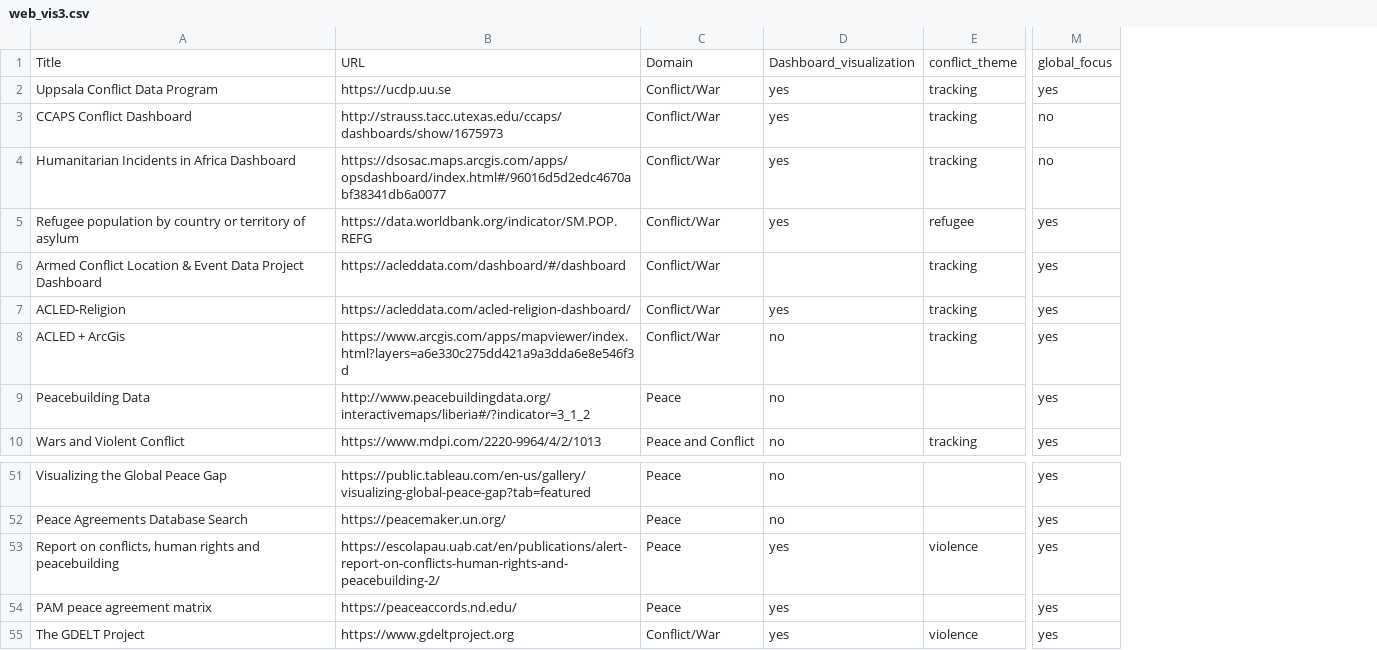
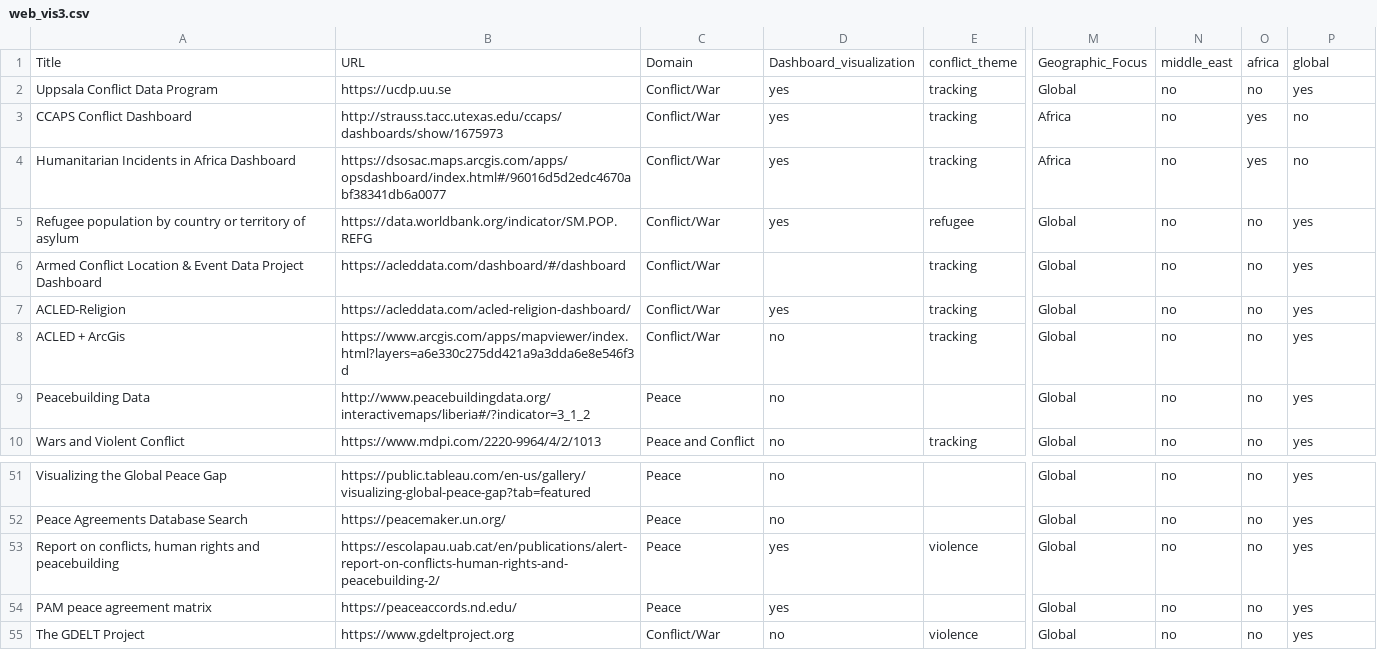
Before and after one commit to conflictvis/conflictvis.github.io, a CSV file: web_vis3.csv, drawn as a sheet; only a part is shown, gaps mark what is left out; addresses are those after the commit; the diff names each change by its address in the sheet, - before the commit and + after, or states it on an @@ line.

Commit message:
added regional focus

```diff
--- a/web_vis3.csv
+++ b/web_vis3.csv
+column M, rows 1-10: Geographic_Focus | Global | Africa | Africa | Global | Global | Global | Global | Global | Global; rows 51-55: all Global
+column N, rows 1-10: middle_east | no | no | no | no | no | no | no | no | no; rows 51-55: all no
+column O, rows 1-10: africa | no | yes | yes | no | no | no | no | no | no; rows 51-55: all no
-P1: global_focus
+P1: global
-D55: yes
+D55: no
```
Also changed, not shown: 1 other file.
